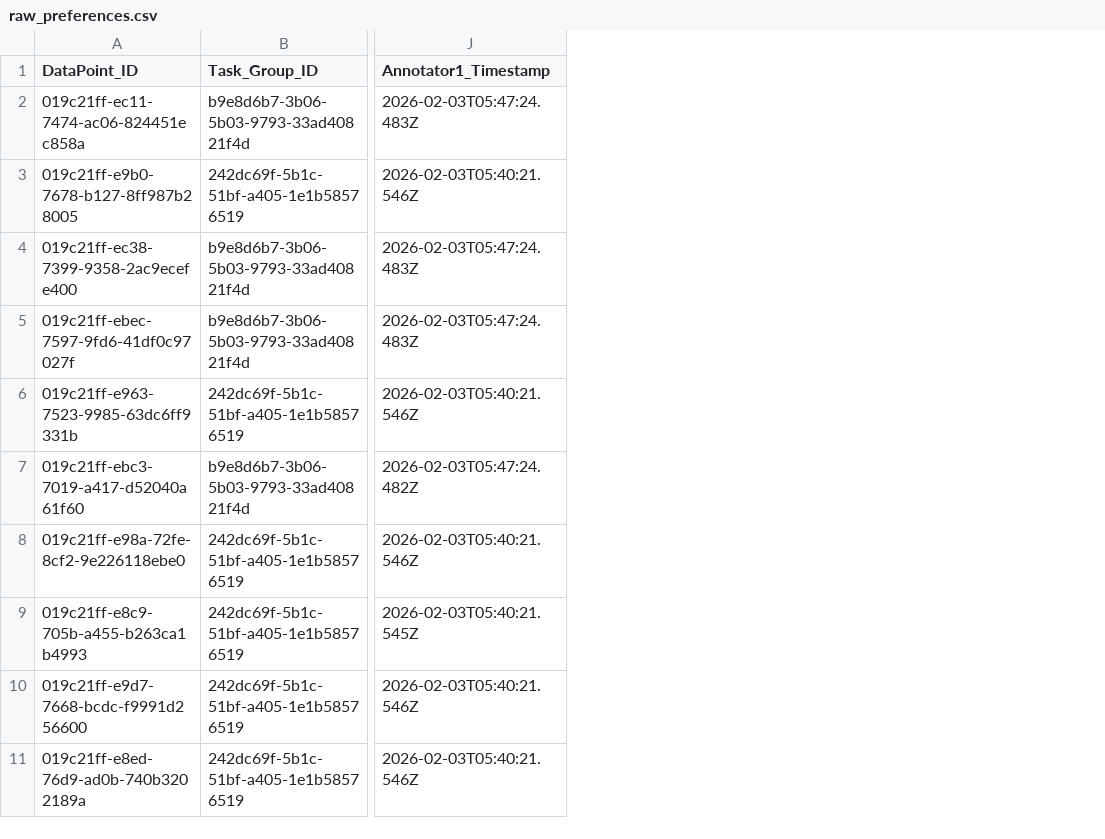
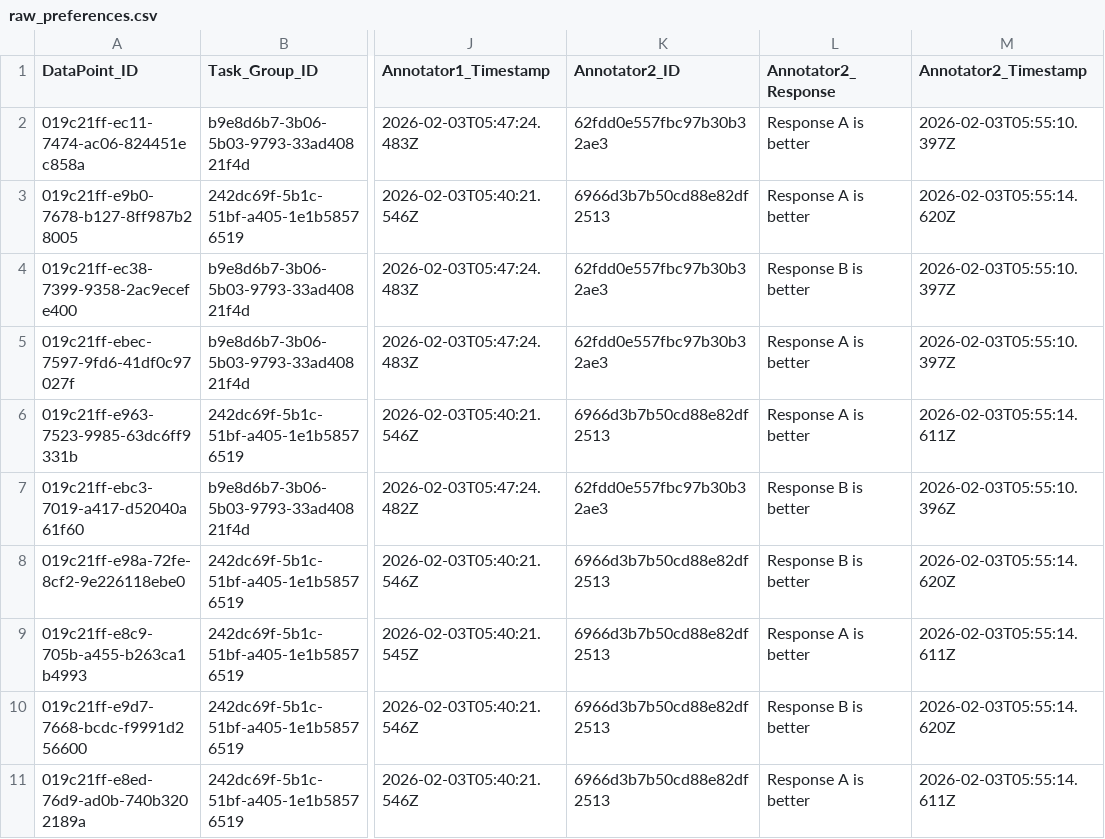
Before and after one commit to prolific-oss/prolific-ai-task-builder-getting-started, a CSV file: notebooks/output_examples/raw_preferences.csv, drawn as a sheet; only a part is shown, gaps mark what is left out; the diff names each change by its address in the sheet, - before the commit and + after, or states it on an @@ line.

Commit message:
notebook

```diff
--- a/notebooks/output_examples/raw_preferences.csv
+++ b/notebooks/output_examples/raw_preferences.csv
+column K (Annotator2_ID), rows 2-11: 62fdd0e557fbc97b30b32ae3 | 6966d3b7b50cd88e82df2513 | 62fdd0e557fbc97b30b32ae3 | 62fdd0e557fbc97b30b32ae3 | 6966d3b7b50cd88e82df2513 | 62fdd0e557fbc97b30b32ae3 | 6966d3b7b50cd88e82df2513 | 6966d3b7b50cd88e82df2513 | 6966d3b7b50cd88e82df2513 | 6966d3b7b50cd88e82df2513
+column L (Annotator2_Response), rows 2-11: Response A is better | Response A is better | Response B is better | Response A is better | Response A is better | Response B is better | Response B is better | Response A is better | Response B is better | Response A is better
+column M (Annotator2_Timestamp), rows 2-11: 2026-02-03T05:55:10.397Z | 2026-02-03T05:55:14.620Z | 2026-02-03T05:55:10.397Z | 2026-02-03T05:55:10.397Z | 2026-02-03T05:55:14.611Z | 2026-02-03T05:55:10.396Z | 2026-02-03T05:55:14.620Z | 2026-02-03T05:55:14.611Z | 2026-02-03T05:55:14.620Z | 2026-02-03T05:55:14.611Z
```
Also changed, not shown: notebooks/output_examples/demographic.csv, notebooks/output_examples/votes_preferences.csv, 2 other files.
